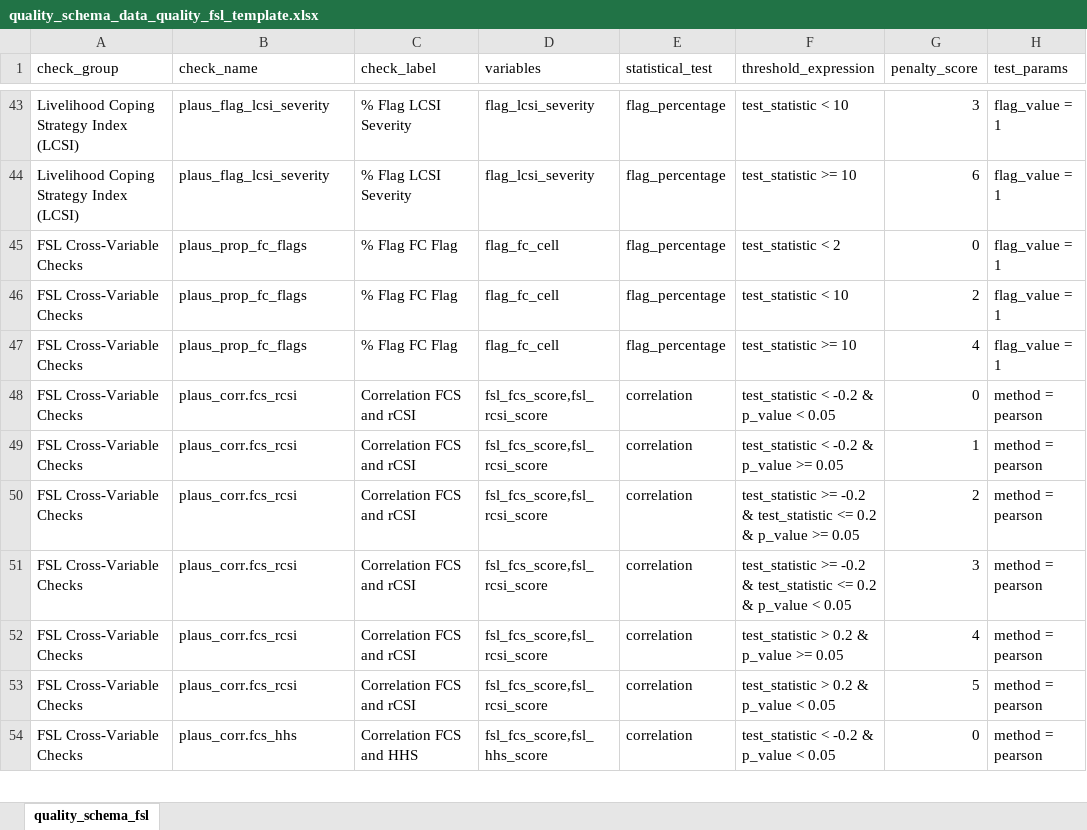
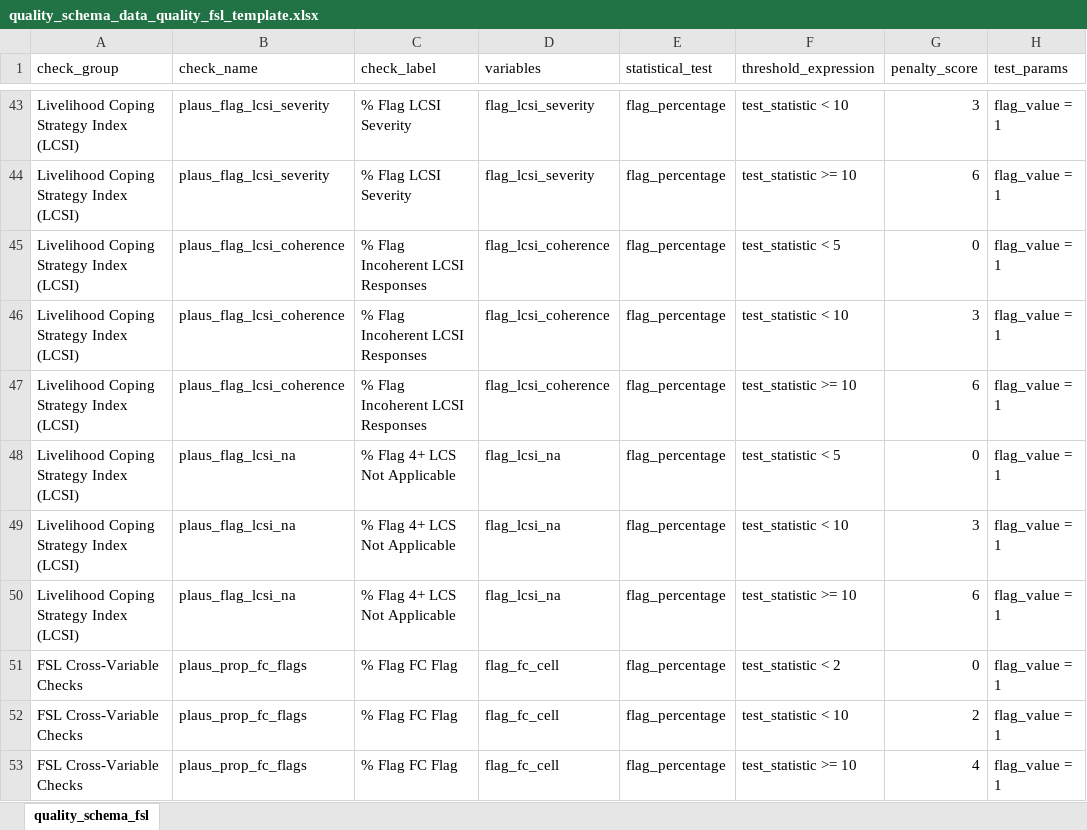
Before and after one commit to SaeedR1987/public_health_resources, an Excel workbook: inst/resources/quality_schema_data_quality_fsl_template.xlsx, sheet quality_schema_fsl, drawn as a sheet; only a part is shown, gaps mark what is left out; the shorter side is filled out with more unchanged rows; values as stored, in another font and other column widths than the file's, no borders; conditional formats not drawn; the diff names each change by its address in the sheet, - before the commit and + after, or states it on an @@ line.

```diff
--- a/inst/resources/quality_schema_data_quality_fsl_template.xlsx (sheet quality_schema_fsl)
+++ b/inst/resources/quality_schema_data_quality_fsl_template.xlsx (sheet quality_schema_fsl)
+row 45: Livelihood Coping Strategy Index (LCSI) | plaus_flag_lcsi_coherence | % Flag Incoherent LCSI Responses | flag_lcsi_coherence | flag_percentage | test_statistic < 5 | 0 | flag_value = 1
+row 46: Livelihood Coping Strategy Index (LCSI) | plaus_flag_lcsi_coherence | % Flag Incoherent LCSI Responses | flag_lcsi_coherence | flag_percentage | test_statistic < 10 | 3 | flag_value = 1
+row 47: Livelihood Coping Strategy Index (LCSI) | plaus_flag_lcsi_coherence | % Flag Incoherent LCSI Responses | flag_lcsi_coherence | flag_percentage | test_statistic >= 10 | 6 | flag_value = 1
+row 48: Livelihood Coping Strategy Index (LCSI) | plaus_flag_lcsi_na | % Flag 4+ LCS Not Applicable | flag_lcsi_na | flag_percentage | test_statistic < 5 | 0 | flag_value = 1
+row 49: Livelihood Coping Strategy Index (LCSI) | plaus_flag_lcsi_na | % Flag 4+ LCS Not Applicable | flag_lcsi_na | flag_percentage | test_statistic < 10 | 3 | flag_value = 1
+row 50: Livelihood Coping Strategy Index (LCSI) | plaus_flag_lcsi_na | % Flag 4+ LCS Not Applicable | flag_lcsi_na | flag_percentage | test_statistic >= 10 | 6 | flag_value = 1
```
Also changed, not shown: inst/resources/dependency_schema_data_household_template.xlsx, inst/resources/variable_schema_data_household_template.xlsx, 27 other files.
